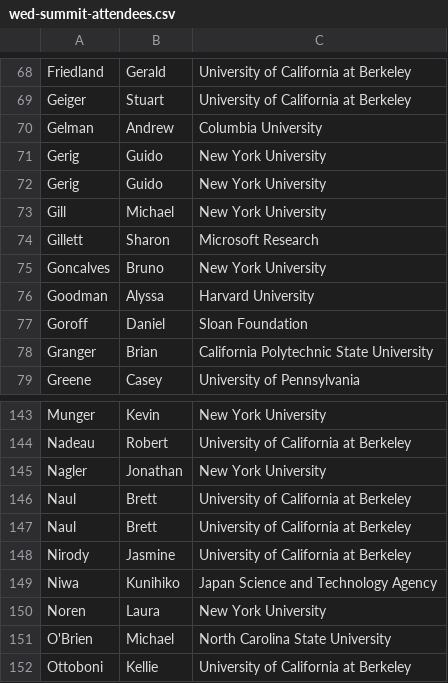
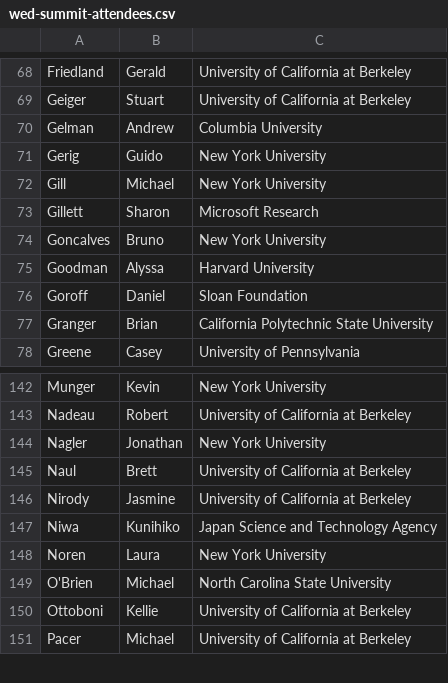
Before and after one commit to DDD-Moore/dse, a CSV file: wed-summit-attendees.csv, drawn as a sheet; only a part is shown, gaps mark what is left out; the shorter side is filled out with more unchanged rows; the diff names each change by its address in the sheet, - before the commit and + after, or states it on an @@ line.

Commit message:
remove dups

```diff
--- a/wed-summit-attendees.csv
+++ b/wed-summit-attendees.csv
-row 72: Gerig | Guido | New York University
-row 146: Naul | Brett | University of California at Berkeley
```
